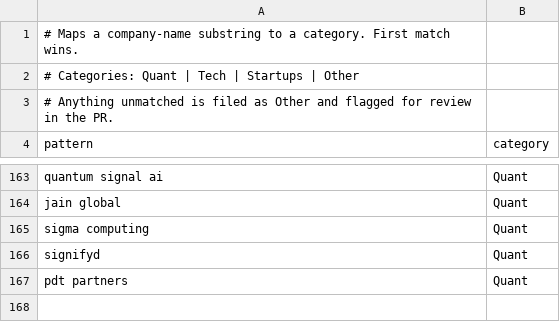
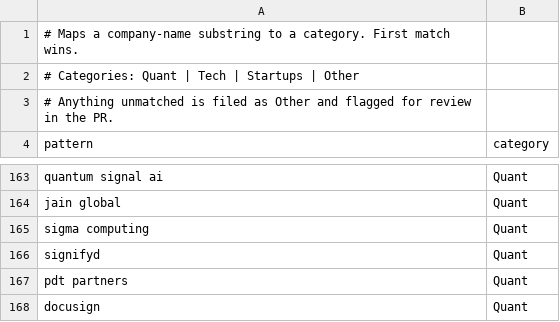
Before and after one commit to IanLeung12/2027-SWE-Intern-Postings, a TSV file: data/categories.tsv, drawn as a sheet; only a part is shown, gaps mark what is left out; the diff names each change by its address in the sheet, - before the commit and + after, or states it on an @@ line.

```diff
--- a/data/categories.tsv
+++ b/data/categories.tsv
+row 168: docusign | Quant
```
Also changed, not shown: 1 other file.
